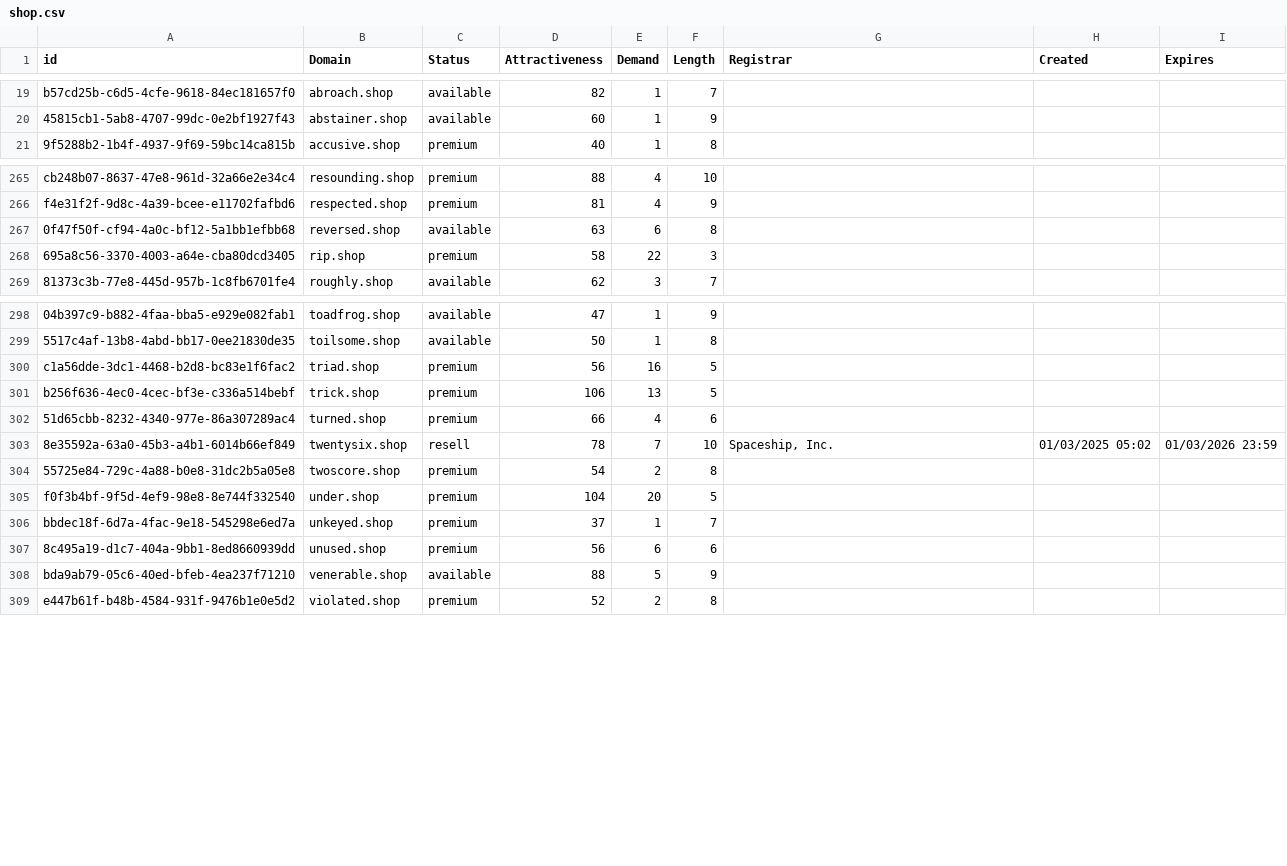
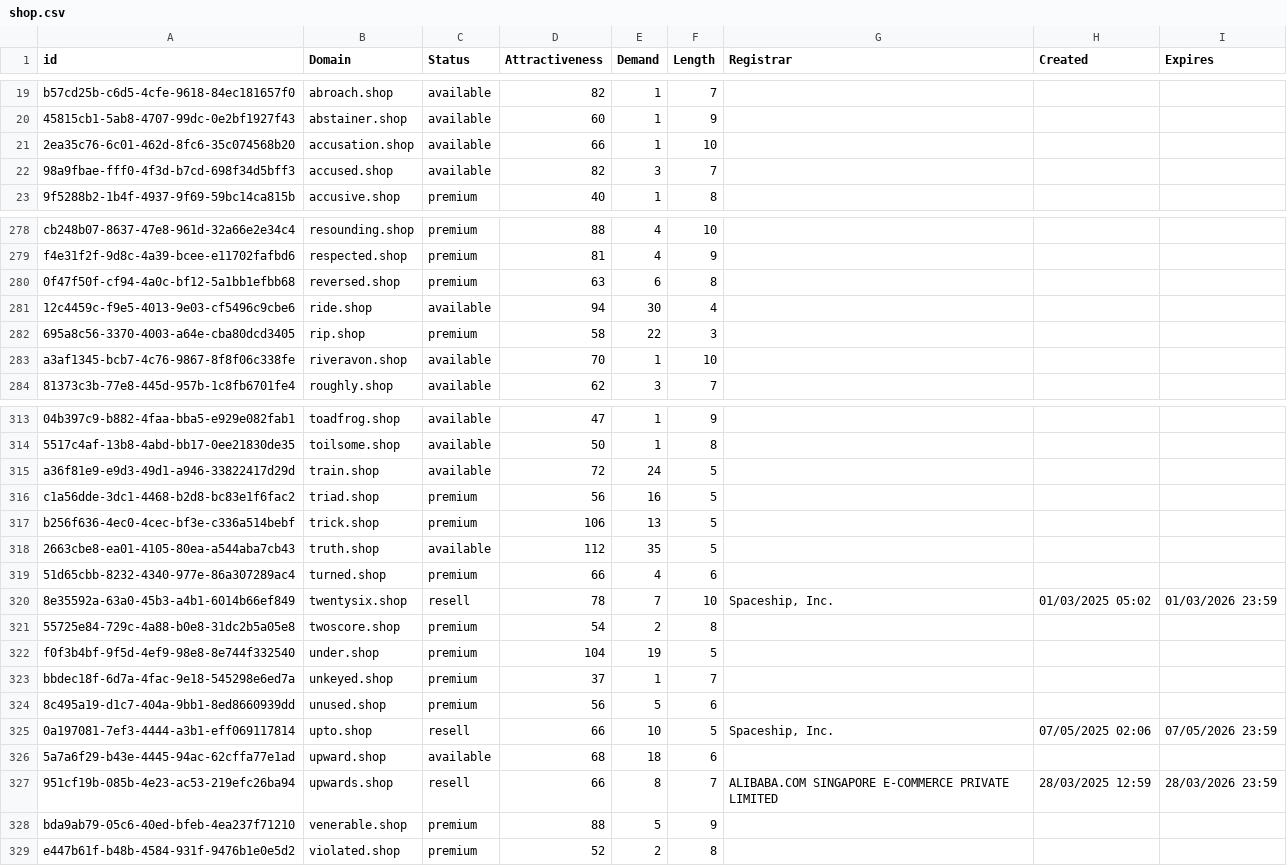
Before and after one commit to UniqueDomains/shop-oneword-domains, a CSV file: shop.csv, drawn as a sheet; only a part is shown, gaps mark what is left out; addresses are those after the commit; the diff covers the shown part only; the diff names each change by its address in the sheet, - before the commit and + after, or states it on an @@ line.

Commit message:
Domains update

```diff
--- a/shop.csv
+++ b/shop.csv
+row 21: 2ea35c76-6c01-462d-8fc6-35c074568b20 | accusation.shop | available | 66 | 1 | 10
+row 22: 98a9fbae-fff0-4f3d-b7cd-698f34d5bff3 | accused.shop | available | 82 | 3 | 7
-C280 (Status): available
+C280 (Status): premium
+row 281: 12c4459c-f9e5-4013-9e03-cf5496c9cbe6 | ride.shop | available | 94 | 30 | 4
+row 283: a3af1345-bcb7-4c76-9867-8f8f06c338fe | riveravon.shop | available | 70 | 1 | 10
+row 315: a36f81e9-e9d3-49d1-a946-33822417d29d | train.shop | available | 72 | 24 | 5
+row 318: 2663cbe8-ea01-4105-80ea-a544aba7cb43 | truth.shop | available | 112 | 35 | 5
-E322 (Demand): 20
+E322 (Demand): 19
-E324 (Demand): 6
+E324 (Demand): 5
+row 325: 0a197081-7ef3-4444-a3b1-eff069117814 | upto.shop | resell | 66 | 10 | 5 | Spaceship, Inc. | 07/05/2025 02:06 | 07/05/2026 23:59
+row 326: 5a7a6f29-b43e-4445-94ac-62cffa77e1ad | upward.shop | available | 68 | 18 | 6
+row 327: 951cf19b-085b-4e23-ac53-219efc26ba94 | upwards.shop | resell | 66 | 8 | 7 | ALIBABA.COM SINGAPORE E-COMMERCE PRIVATE LIMITED | 28/03/2025 12:59 | 28/03/2026 23:59
-C328 (Status): available
+C328 (Status): premium
```
Also changed, not shown: 11 added rows and 10 edited cells elsewhere in this file, 2 other files.
